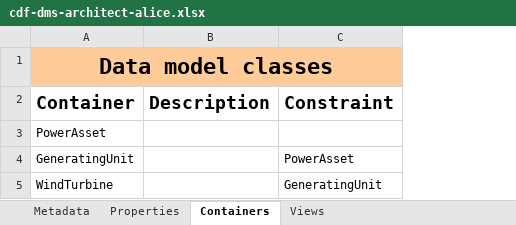
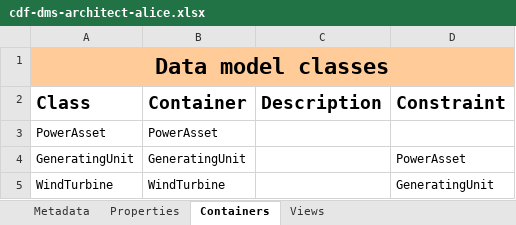
Before and after one commit to cognitedata/neat, an Excel workbook: docs/tutorial/use-cases/spreadsheets/cdf-dms-architect-alice.xlsx, sheet Containers, drawn as a sheet; values as stored, in another font and other column widths than the file's, no borders; removed rows and columns are numbered as before the commit, all else as after; the diff names each change by its address in the sheet, - before the commit and + after, or states it on an @@ line.

```diff
--- a/docs/tutorial/use-cases/spreadsheets/cdf-dms-architect-alice.xlsx (sheet Containers)
+++ b/docs/tutorial/use-cases/spreadsheets/cdf-dms-architect-alice.xlsx (sheet Containers)
+column A (Class), row 1: Data model classes; rows 3-5: PowerAsset | GeneratingUnit | WindTurbine
-B1 (Container): Data model classes
+B1 (Container): (empty)
-A1:C1 merged
-C1:D1 fill: none
+C1:D1 fill: #FFCC99
```
Also changed, not shown: sheet Views, 4 other files.
